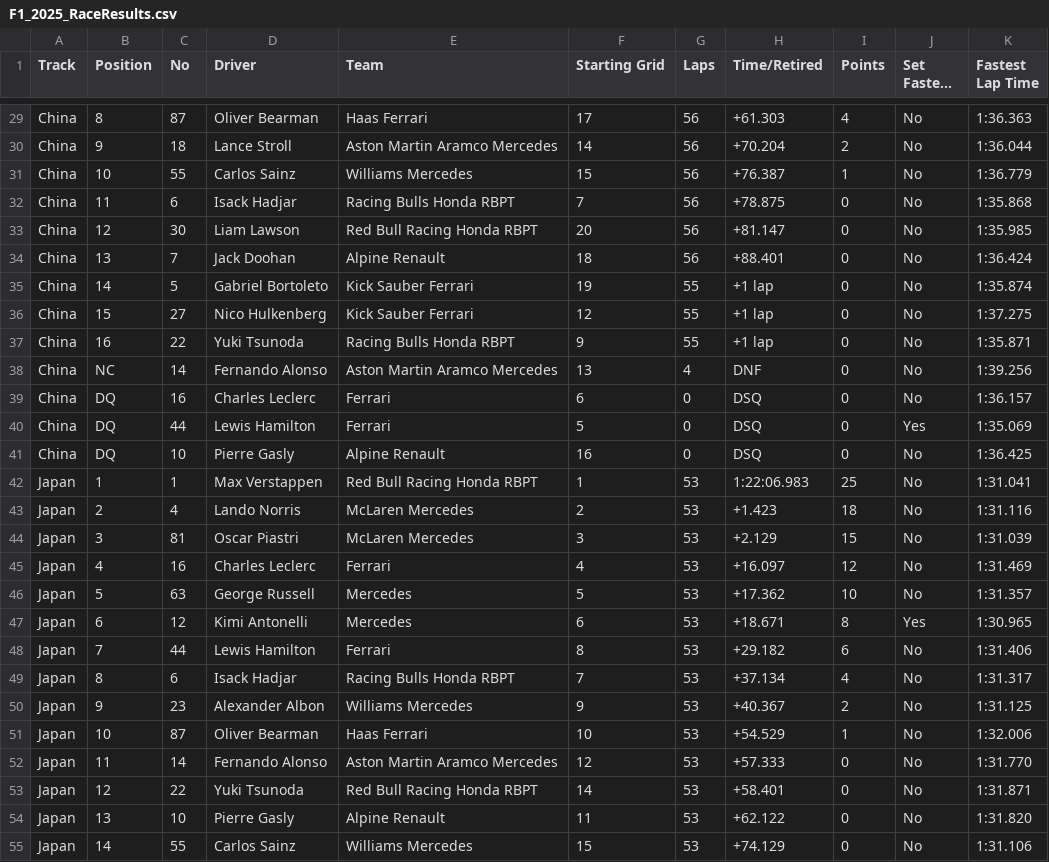
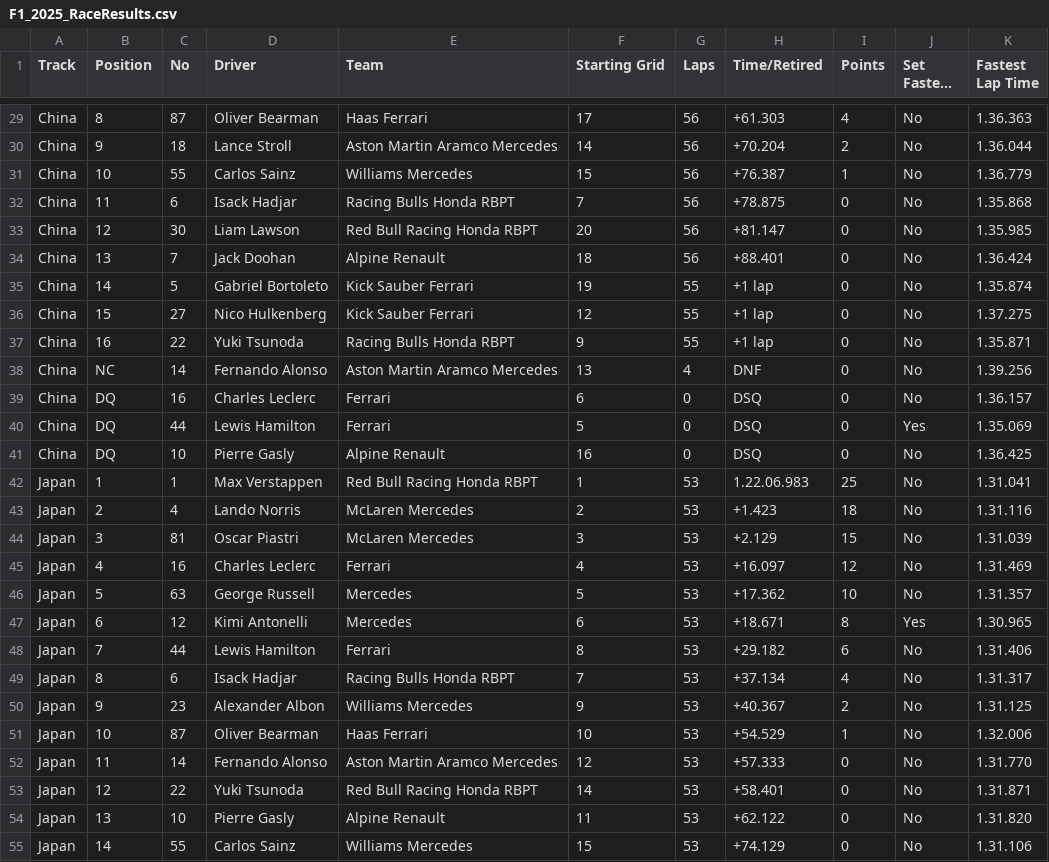
Before and after one commit to Sam4907/third-sem, a CSV file: Numpy/F1_2025_RaceResults.csv, drawn as a sheet; only a part is shown, gaps mark what is left out; long unchanged cells end in …; the diff covers the shown part only; the diff names each change by its address in the sheet, - before the commit and + after, or states it on an @@ line.

```diff
--- a/Numpy/F1_2025_RaceResults.csv
+++ b/Numpy/F1_2025_RaceResults.csv
-K29 (Fastest Lap Time): 1:36.363
+K29 (Fastest Lap Time): 1.36.363
-K30 (Fastest Lap Time): 1:36.044
+K30 (Fastest Lap Time): 1.36.044
-K31 (Fastest Lap Time): 1:36.779
+K31 (Fastest Lap Time): 1.36.779
-K32 (Fastest Lap Time): 1:35.868
+K32 (Fastest Lap Time): 1.35.868
-K33 (Fastest Lap Time): 1:35.985
+K33 (Fastest Lap Time): 1.35.985
-K34 (Fastest Lap Time): 1:36.424
+K34 (Fastest Lap Time): 1.36.424
-K35 (Fastest Lap Time): 1:35.874
+K35 (Fastest Lap Time): 1.35.874
-K36 (Fastest Lap Time): 1:37.275
+K36 (Fastest Lap Time): 1.37.275
-K37 (Fastest Lap Time): 1:35.871
+K37 (Fastest Lap Time): 1.35.871
-K38 (Fastest Lap Time): 1:39.256
+K38 (Fastest Lap Time): 1.39.256
-K39 (Fastest Lap Time): 1:36.157
+K39 (Fastest Lap Time): 1.36.157
-K40 (Fastest Lap Time): 1:35.069
+K40 (Fastest Lap Time): 1.35.069
-K41 (Fastest Lap Time): 1:36.425
+K41 (Fastest Lap Time): 1.36.425
-H42 (Time/Retired): 1:22:06.983
+H42 (Time/Retired): 1.22.06.983
-K42 (Fastest Lap Time): 1:31.041
+K42 (Fastest Lap Time): 1.31.041
-K43 (Fastest Lap Time): 1:31.116
+K43 (Fastest Lap Time): 1.31.116
-K44 (Fastest Lap Time): 1:31.039
+K44 (Fastest Lap Time): 1.31.039
-K45 (Fastest Lap Time): 1:31.469
+K45 (Fastest Lap Time): 1.31.469
-K46 (Fastest Lap Time): 1:31.357
+K46 (Fastest Lap Time): 1.31.357
-K47 (Fastest Lap Time): 1:30.965
+K47 (Fastest Lap Time): 1.30.965
-K48 (Fastest Lap Time): 1:31.406
+K48 (Fastest Lap Time): 1.31.406
-K49 (Fastest Lap Time): 1:31.317
+K49 (Fastest Lap Time): 1.31.317
-K50 (Fastest Lap Time): 1:31.125
+K50 (Fastest Lap Time): 1.31.125
-K51 (Fastest Lap Time): 1:32.006
+K51 (Fastest Lap Time): 1.32.006
-K52 (Fastest Lap Time): 1:31.770
+K52 (Fastest Lap Time): 1.31.770
-K53 (Fastest Lap Time): 1:31.871
+K53 (Fastest Lap Time): 1.31.871
-K54 (Fastest Lap Time): 1:31.820
+K54 (Fastest Lap Time): 1.31.820
-K55 (Fastest Lap Time): 1:31.106
+K55 (Fastest Lap Time): 1.31.106
```
Also changed, not shown: 154 edited cells elsewhere in this file, 1 other file.
